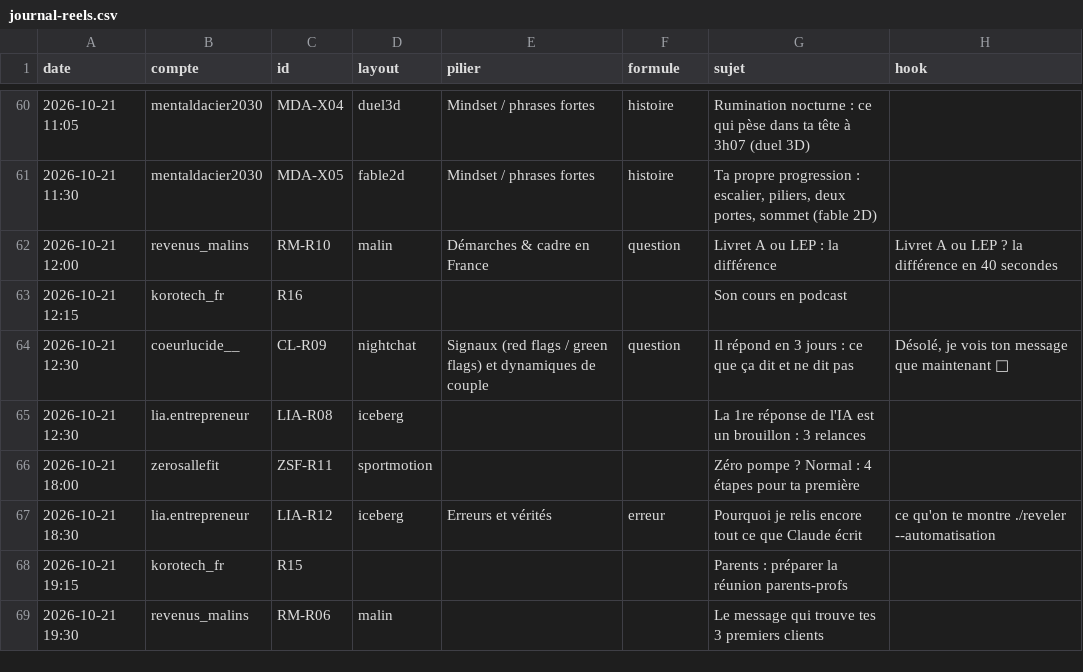
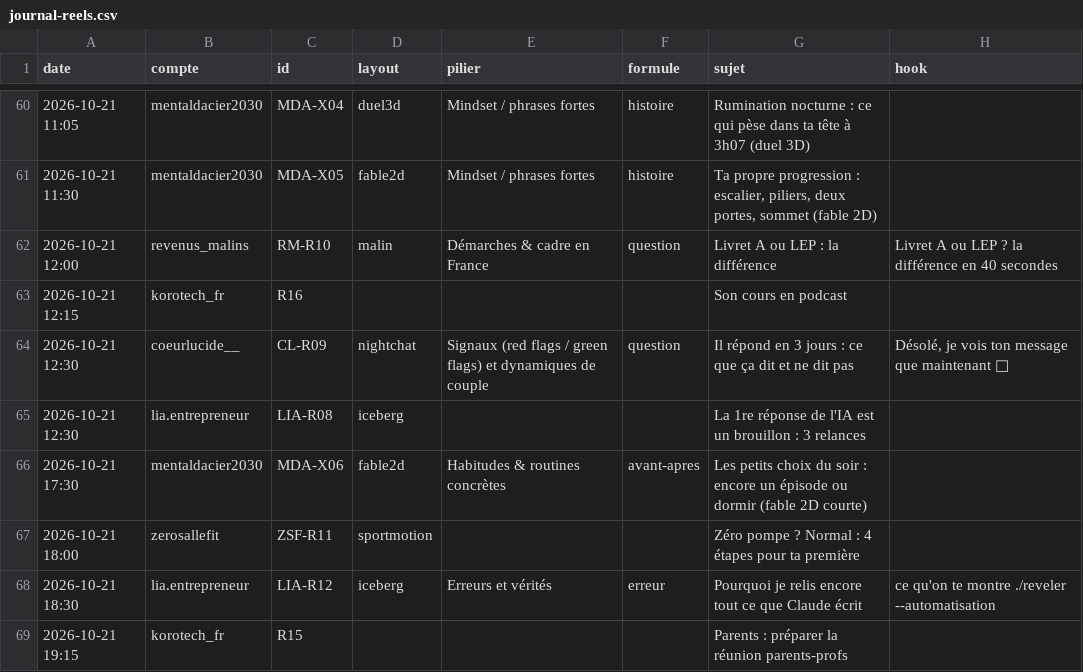
Before and after one commit to izac07/korotech-media, a CSV file: journal-reels.csv, drawn as a sheet; only a part is shown, gaps mark what is left out; the shorter side is filled out with more unchanged rows; the diff names each change by its address in the sheet, - before the commit and + after, or states it on an @@ line.

```diff
--- a/journal-reels.csv
+++ b/journal-reels.csv
+row 66: 2026-10-21 17:30 | mentaldacier2030 | MDA-X06 | fable2d | Habitudes & routines concrètes | avant-apres | Les petits choix du soir : encore un épisode ou dormir (fable 2D courte)
```
Also changed, not shown: 4 other files.
